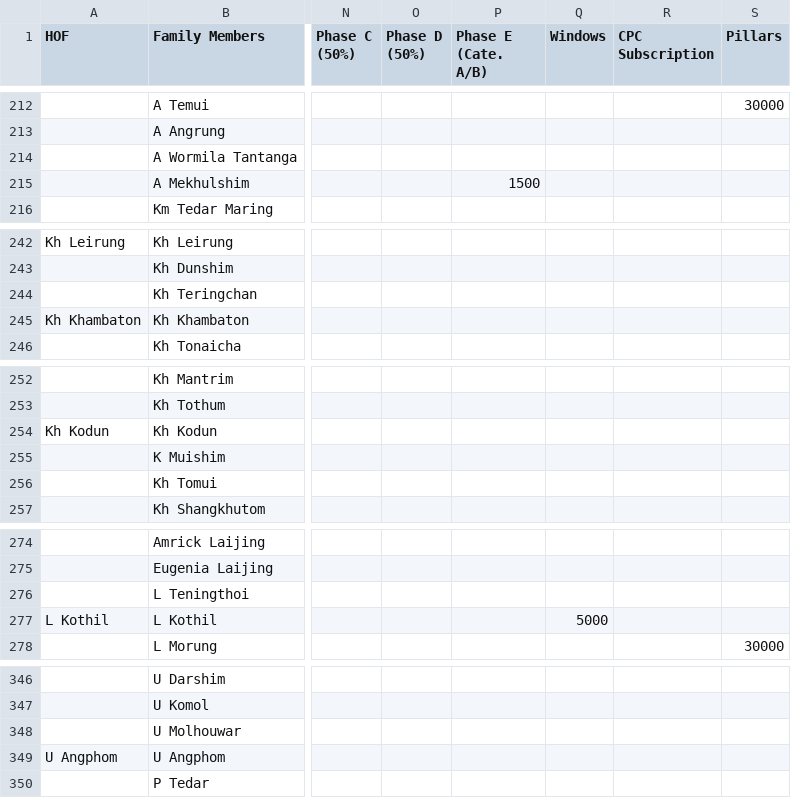
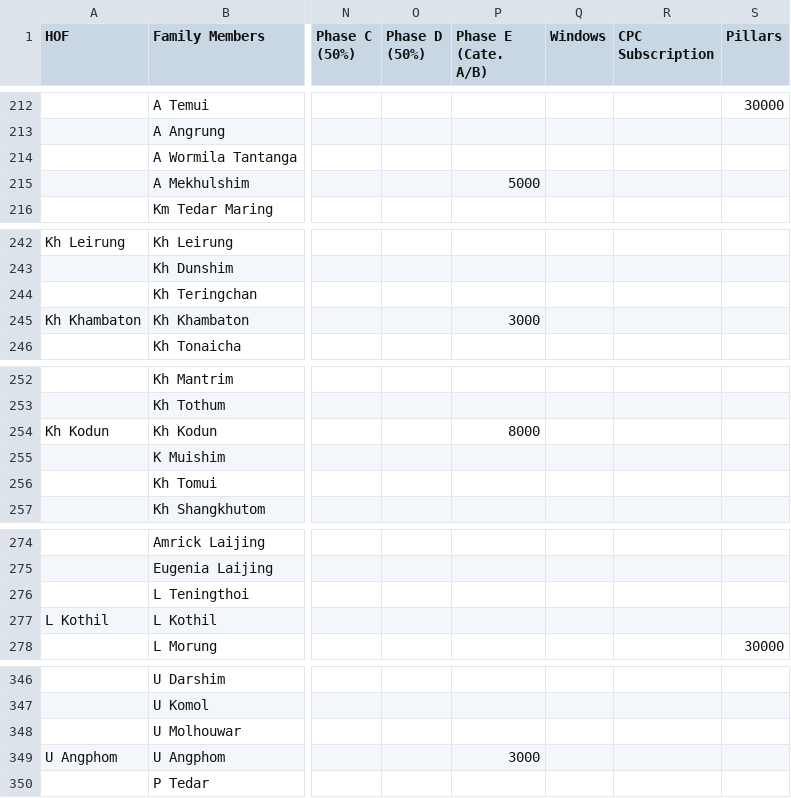
Before and after one commit to msdou7-cell/cpc_dashboardPlus, a CSV file: data.csv, drawn as a sheet; only a part is shown, gaps mark what is left out; the diff covers the shown part only; the diff names each change by its address in the sheet, - before the commit and + after, or states it on an @@ line.

```diff
--- a/data.csv
+++ b/data.csv
-P215 (Phase E (Cate. A/B)): 1500
+P215 (Phase E (Cate. A/B)): 5000
-P245 (Phase E (Cate. A/B)): (empty)
+P245 (Phase E (Cate. A/B)): 3000
-P254 (Phase E (Cate. A/B)): (empty)
+P254 (Phase E (Cate. A/B)): 8000
-Q277 (Windows): 5000
+Q277 (Windows): (empty)
-P349 (Phase E (Cate. A/B)): (empty)
+P349 (Phase E (Cate. A/B)): 3000
```
Also changed, not shown: 17 edited cells elsewhere in this file, 1 other file.
